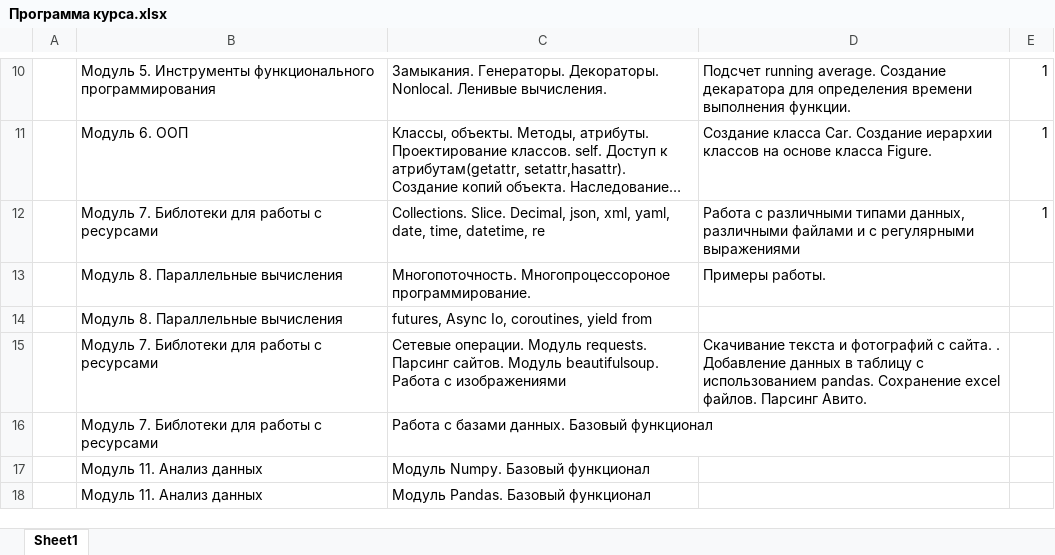
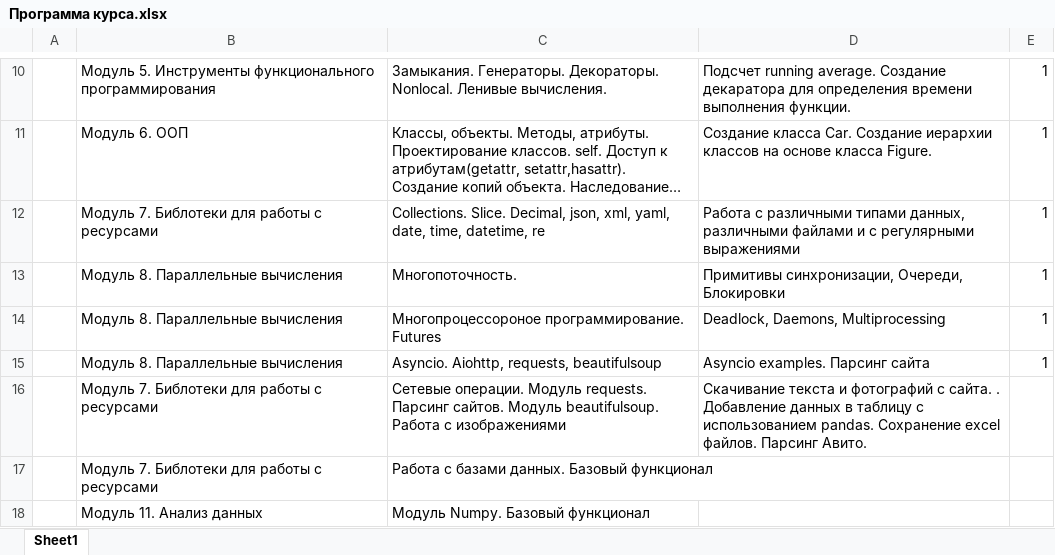
Before and after one commit to m-shalamov/Boot-camp, an Excel workbook: Программа курса.xlsx, sheet Sheet1, drawn as a sheet; only a part is shown, gaps mark what is left out; the shorter side is filled out with more unchanged rows; long unchanged cells end in …; values as stored, in another font and other column widths than the file's, no borders; conditional formats not drawn; removed rows and columns are numbered as before the commit, all else as after; the diff names each change by its address in the sheet, - before the commit and + after, or states it on an @@ line.

```diff
--- a/Программа курса.xlsx (sheet Sheet1)
+++ b/Программа курса.xlsx (sheet Sheet1)
-row 13:  | Модуль 8. Параллельные вычисления | Многопоточность. Многопроцессороное программирование. | Примеры работы.
-row 14:  | Модуль 8. Параллельные вычисления | futures, Async Io, coroutines, yield from
+row 13:  | Модуль 8. Параллельные вычисления | Многопоточность. | Примитивы синхронизации, Очереди, Блокировки | 1
+row 14:  | Модуль 8. Параллельные вычисления | Многопроцессороное программирование. Futures | Deadlock, Daemons, Multiprocessing | 1
+row 15:  | Модуль 8. Параллельные вычисления | Asyncio. Aiohttp, requests, beautifulsoup | Asyncio examples. Парсинг сайта | 1
```
Also changed, not shown: 3 other files.
